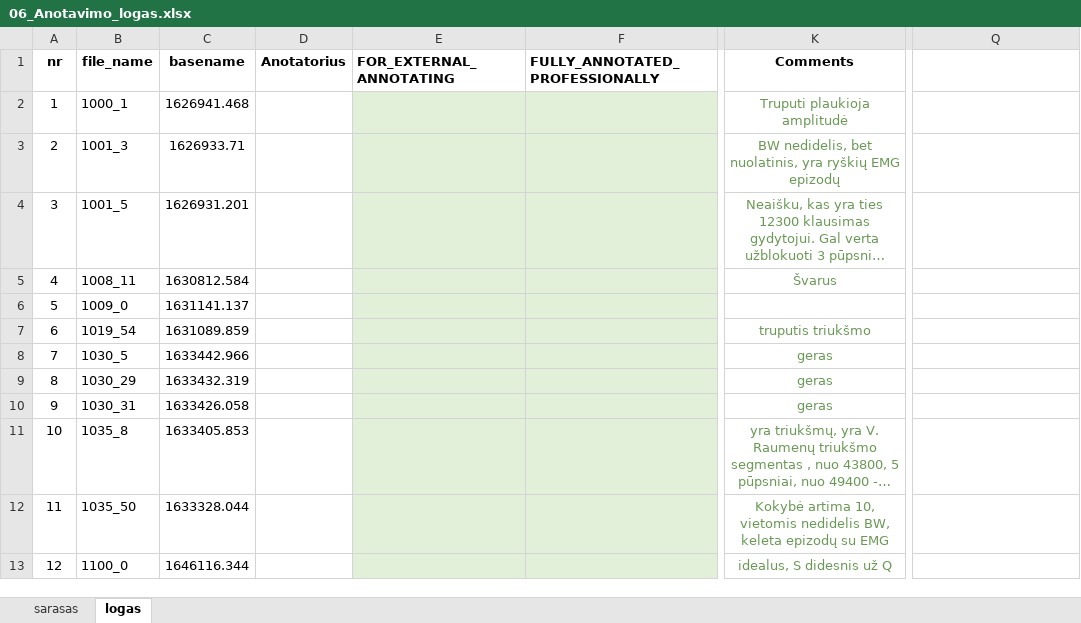
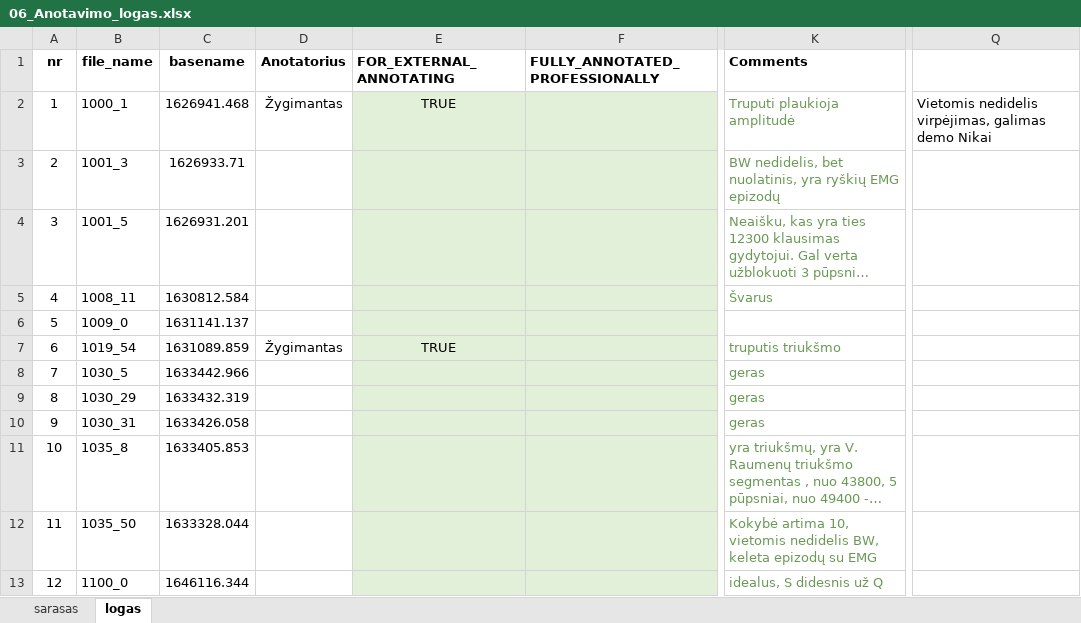
Before and after one commit to kesju/project_train_unet, an Excel workbook: 1_PREPARE_TRAIN_UNET_DATA/TriuksmaiAnotacijosDuomenyse2023/06_Anotavimo_logas.xlsx, sheet logas, drawn as a sheet; only a part is shown, gaps mark what is left out; long unchanged cells end in …; values as stored, in another font and other column widths than the file's, no borders; the diff names each change by its address in the sheet, - before the commit and + after, or states it on an @@ line.

```diff
--- a/1_PREPARE_TRAIN_UNET_DATA/TriuksmaiAnotacijosDuomenyse2023/06_Anotavimo_logas.xlsx (sheet logas)
+++ b/1_PREPARE_TRAIN_UNET_DATA/TriuksmaiAnotacijosDuomenyse2023/06_Anotavimo_logas.xlsx (sheet logas)
-K1:K5 alignment: center
+K1:K5 alignment: left
-D2 (Anotatorius): (empty)
+D2 (Anotatorius): Žygimantas
-E2 (FOR_EXTERNAL_ANNOTATING): (empty)
+E2 (FOR_EXTERNAL_ANNOTATING): TRUE
-Q2: (empty)
+Q2: Vietomis nedidelis virpėjimas, galimas demo Nikai
-D7 (Anotatorius): (empty)
+D7 (Anotatorius): Žygimantas
-E7 (FOR_EXTERNAL_ANNOTATING): (empty)
+E7 (FOR_EXTERNAL_ANNOTATING): TRUE
-K7:K13 alignment: center
+K7:K13 alignment: left
```
Also changed, not shown: 1_PREPARE_TRAIN_UNET_DATA/TriuksmaiAnotacijosDuomenyse2023/05_Anotavimo_logas.xlsx, 1_PREPARE_TRAIN_UNET_DATA/TriuksmaiAnotacijosDuomenyse2023/template_anotavimo_logas.xlsx, 4 other files.
